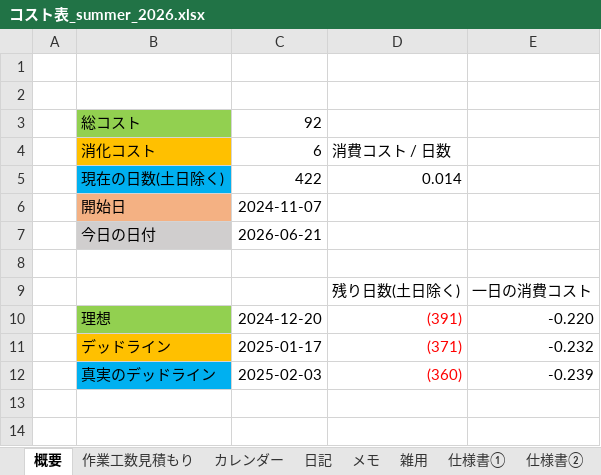
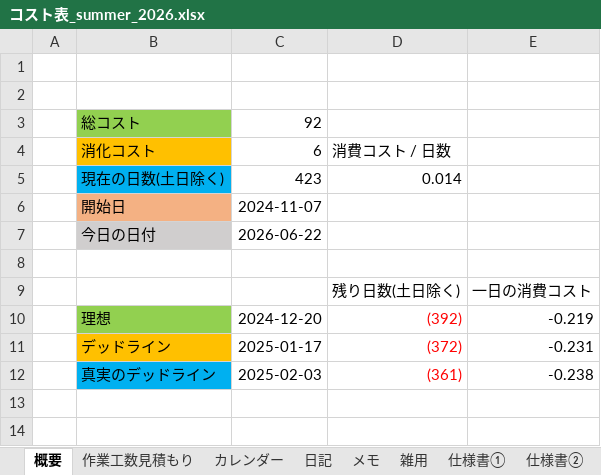
Before and after one commit to hir4rin/2026_summer, an Excel workbook: 進捗/コスト表_summer_2026.xlsx, sheet 概要, drawn as a sheet; only a part is shown; values as stored, in another font and other column widths than the file's, no borders; the diff names each change by its address in the sheet, - before the commit and + after, or states it on an @@ line.

```diff
--- a/進捗/コスト表_summer_2026.xlsx (sheet 概要)
+++ b/進捗/コスト表_summer_2026.xlsx (sheet 概要)
-C5: 422
+C5: 423
-C7: 2026-06-21
+C7: 2026-06-22
-D10: (391)
+D10: (392)
-E10: -0.220
+E10: -0.219
-D11: (371)
+D11: (372)
-E11: -0.232
+E11: -0.231
-D12: (360)
+D12: (361)
-E12: -0.239
+E12: -0.238
```
Also changed, not shown: sheet 日記, 7 other files.
